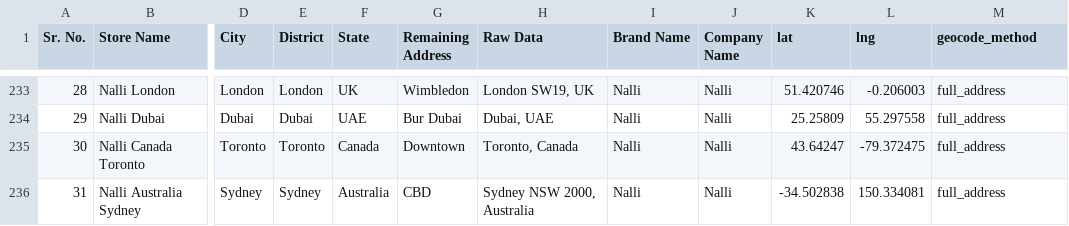
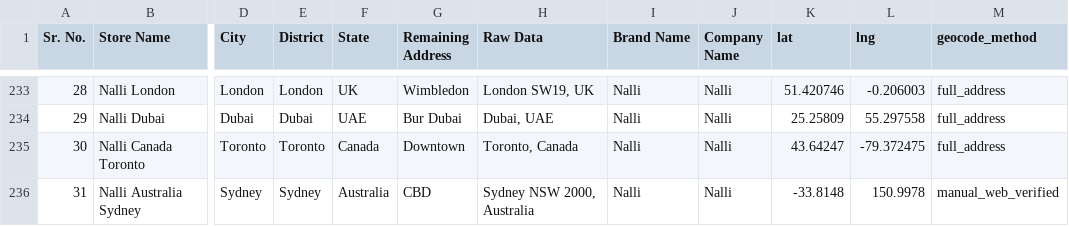
Before and after one commit to yashk812/saree-intel-app, a CSV file: saree_master_geocoded.csv, drawn as a sheet; only a part is shown, gaps mark what is left out; the diff covers the shown part only; the diff names each change by its address in the sheet, - before the commit and + after, or states it on an @@ line.

Commit message:
Fix 14 incorrect coordinates (web-verified broad check)

```diff
--- a/saree_master_geocoded.csv
+++ b/saree_master_geocoded.csv
-K236 (lat): -34.502838
+K236 (lat): -33.8148
-L236 (lng): 150.334081
+L236 (lng): 150.9978
-M236 (geocode_method): full_address
+M236 (geocode_method): manual_web_verified
```
Also changed, not shown: 39 edited cells elsewhere in this file.
